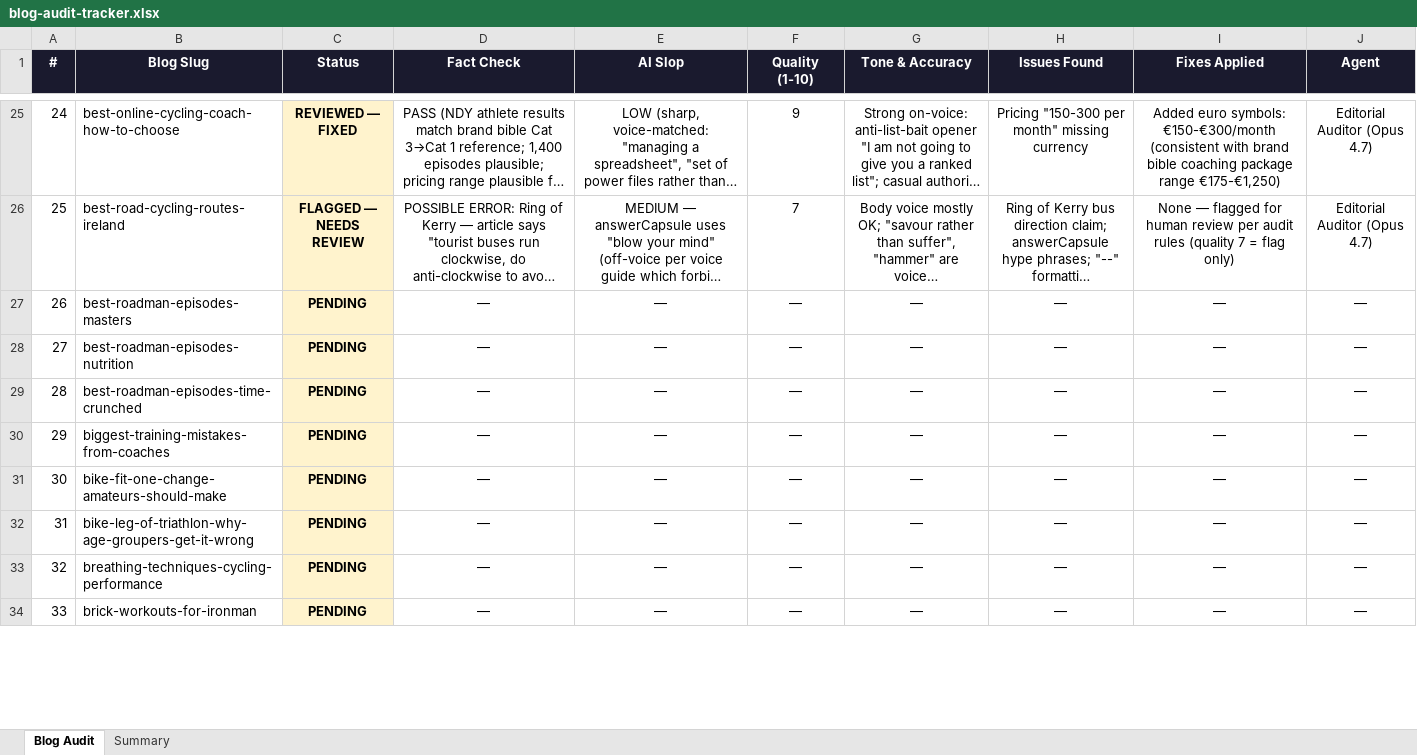
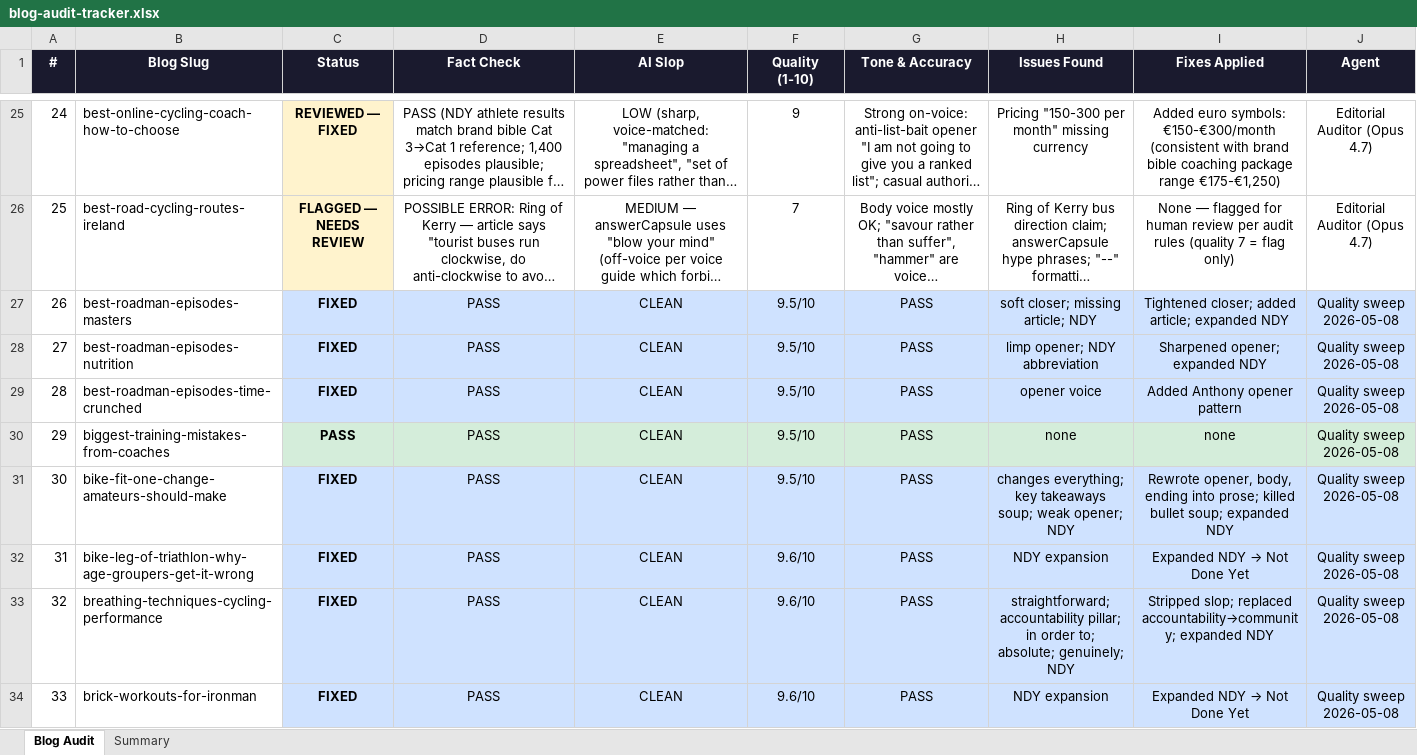
Before and after one commit to anhudawa/roadman-cycling-site, an Excel workbook: blog-audit-tracker.xlsx, sheet Blog Audit, drawn as a sheet; only a part is shown, gaps mark what is left out; long unchanged cells end in …; values as stored, in another font and other column widths than the file's, no borders; the diff covers the shown part only; the diff names each change by its address in the sheet, - before the commit and + after, or states it on an @@ line.

```diff
--- a/blog-audit-tracker.xlsx (sheet Blog Audit)
+++ b/blog-audit-tracker.xlsx (sheet Blog Audit)
-C27:C29 (Status): PENDING
+C27:C29 (Status): FIXED
-C27:C29 fill: #FFF3CD
+C27:C29 fill: #CFE2FF
-D27:D34 (Fact Check): —
+D27:D34 (Fact Check): PASS
-D27:J29 fill: none
+D27:J29 fill: #CFE2FF
-E27:E34 (AI Slop): —
+E27:E34 (AI Slop): CLEAN
-F27:F31 (Quality (1-10)): —
+F27:F31 (Quality (1-10)): 9.5/10
-G27:G34 (Tone & Accuracy): —
+G27:G34 (Tone & Accuracy): PASS
-H27 (Issues Found): —
+H27 (Issues Found): soft closer; missing article; NDY
-I27 (Fixes Applied): —
+I27 (Fixes Applied): Tightened closer; added article; expanded NDY
-J27:J34 (Agent): —
+J27:J34 (Agent): Quality sweep 2026-05-08
-H28 (Issues Found): —
+H28 (Issues Found): limp opener; NDY abbreviation
-I28 (Fixes Applied): —
+I28 (Fixes Applied): Sharpened opener; expanded NDY
-H29 (Issues Found): —
+H29 (Issues Found): opener voice
-I29 (Fixes Applied): —
+I29 (Fixes Applied): Added Anthony opener pattern
-C30 (Status): PENDING
+C30 (Status): PASS
-C30 fill: #FFF3CD
+C30 fill: #D4EDDA
-D30:J30 fill: none
+D30:J30 fill: #D4EDDA
-H30 (Issues Found): —
+H30 (Issues Found): none
-I30 (Fixes Applied): —
+I30 (Fixes Applied): none
-C31:C34 (Status): PENDING
+C31:C34 (Status): FIXED
-C31:C34 fill: #FFF3CD
+C31:C34 fill: #CFE2FF
-D31:J34 fill: none
+D31:J34 fill: #CFE2FF
-H31 (Issues Found): —
+H31 (Issues Found): changes everything; key takeaways soup; weak opener; NDY
-I31 (Fixes Applied): —
+I31 (Fixes Applied): Rewrote opener, body, ending into prose; killed bullet soup; expanded NDY
-F32:F34 (Quality (1-10)): —
+F32:F34 (Quality (1-10)): 9.6/10
-H32 (Issues Found): —
+H32 (Issues Found): NDY expansion
@@ I32 (Fixes Applied): — → Expanded NDY → Not Done Yet @@
-H33 (Issues Found): —
+H33 (Issues Found): straightforward; accountability pillar; in order to; absolute; genuinely; NDY
-I33 (Fixes Applied): —
+I33 (Fixes Applied): Stripped slop; replaced accountability→community; expanded NDY
-H34 (Issues Found): —
+H34 (Issues Found): NDY expansion
@@ I34 (Fixes Applied): — → Expanded NDY → Not Done Yet @@
```
Also changed, not shown: 136 edited cells and cell formats elsewhere in this sheet.
